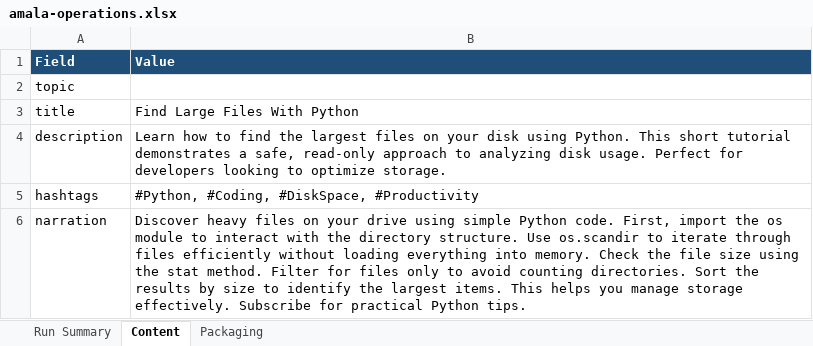
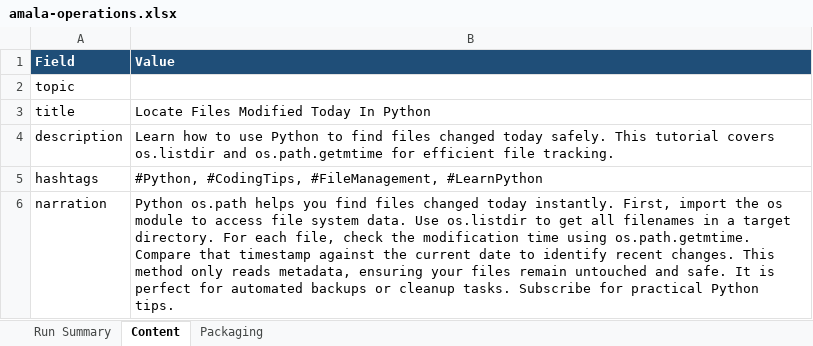
Before and after one commit to amalraj020-a11y/automated-YT-operations, an Excel workbook: reports/latest/amala-operations.xlsx, sheet Content, drawn as a sheet; values as stored, in another font and other column widths than the file's, no borders; the diff names each change by its address in the sheet, - before the commit and + after, or states it on an @@ line.

```diff
--- a/reports/latest/amala-operations.xlsx (sheet Content)
+++ b/reports/latest/amala-operations.xlsx (sheet Content)
-B3 (Value): Find Large Files With Python
+B3 (Value): Locate Files Modified Today In Python
-B4 (Value): …how to find the largest files on your disk using Python. This short tutorial demonstrates a safe, read-only approach to analyzing disk usage. Perfect for developers looking to optimize storage.
+B4 (Value): …how to use Python to find files changed today safely. This tutorial covers os.listdir and os.path.getmtime for efficient file tracking.
-B5 (Value): #Python, #Coding, #DiskSpace, #Productivity
+B5 (Value): #Python, #CodingTips, #FileManagement, #LearnPython
-B6 (Value): Discover heavy files on your drive using simple Python code. First, import the os module to interact with the directory structure. Use os.scandir to iterate through files efficiently without loading everything into memory. Check the file size using the stat method. Filter for files only to avoid counting directories. Sort the results by size to identify the largest items. This helps you manage storage effectively. Subscribe for…
+B6 (Value): Python os.path helps you find files changed today instantly. First, import the os module to access file system data. Use os.listdir to get all filenames in a target directory. For each file, check the modification time using os.path.getmtime. Compare that timestamp against the current date to identify recent changes. This method only reads metadata, ensuring your files remain untouched and safe. It is perfect for automated backups or cleanup tasks. Subscribe for…
```
Also changed, not shown: sheet Run Summary, sheet Packaging.
